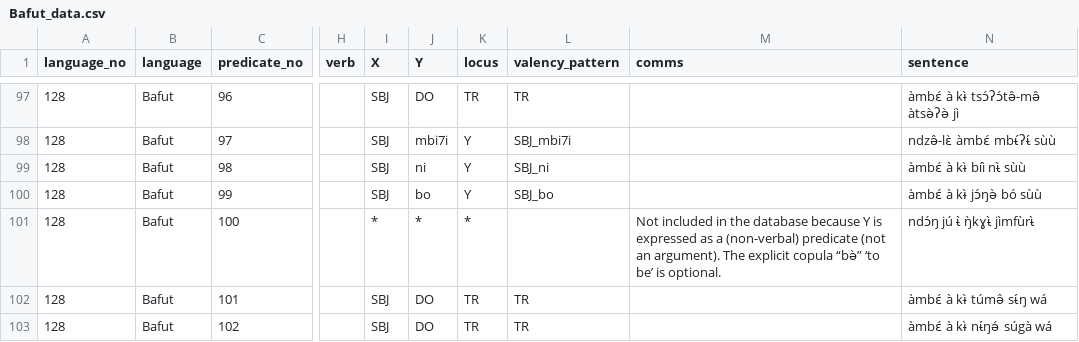
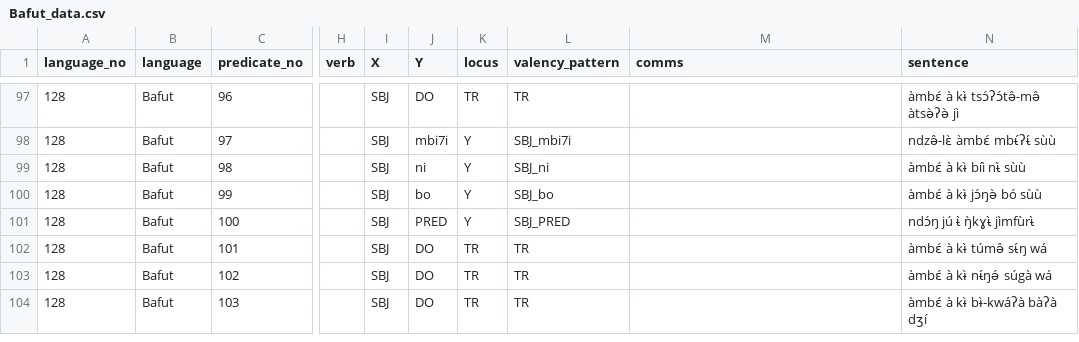
Before and after one commit to macleginn/bivaltyp, a CSV file: data/langtables/Bafut_data.csv, drawn as a sheet; only a part is shown, gaps mark what is left out; the shorter side is filled out with more unchanged rows; the diff names each change by its address in the sheet, - before the commit and + after, or states it on an @@ line.

Commit message:
Add files via upload

```diff
--- a/data/langtables/Bafut_data.csv
+++ b/data/langtables/Bafut_data.csv
-I101 (X): *
+I101 (X): SBJ
-J101 (Y): *
+J101 (Y): PRED
-K101 (locus): *
+K101 (locus): Y
-L101 (valency_pattern): (empty)
+L101 (valency_pattern): SBJ_PRED
-M101 (comms): Not included in the database because Y is expressed as a (non-verbal) predicate (not an argument). The explicit copula “bə̀” ‘to be’ is optional.
+M101 (comms): (empty)
```
